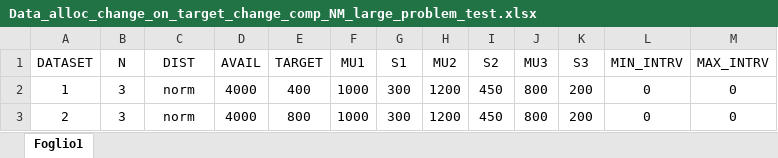
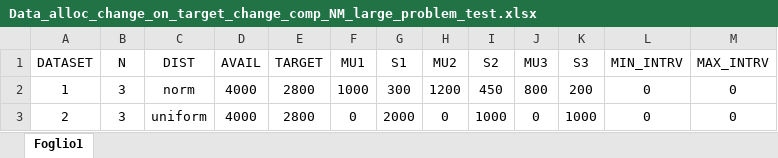
Before and after one commit to ropinot/HeuristicTest, an Excel workbook: Data_alloc_change_on_target_change_comp_NM_large_problem_test.xlsx, sheet Foglio1, drawn as a sheet; values as stored, in another font and other column widths than the file's, no borders; the diff names each change by its address in the sheet, - before the commit and + after, or states it on an @@ line.

Commit message:
modified:   Data_alloc_change_on_target_change_comp_NM_large_problem_test.xlsx

```diff
--- a/Data_alloc_change_on_target_change_comp_NM_large_problem_test.xlsx (sheet Foglio1)
+++ b/Data_alloc_change_on_target_change_comp_NM_large_problem_test.xlsx (sheet Foglio1)
-E2 (TARGET): 400
+E2 (TARGET): 2800
-C3 (DIST): norm
+C3 (DIST): uniform
-E3 (TARGET): 800
+E3 (TARGET): 2800
-F3 (MU1): 1000
+F3 (MU1): 0
-G3 (S1): 300
+G3 (S1): 2000
-H3 (MU2): 1200
+H3 (MU2): 0
-I3 (S2): 450
+I3 (S2): 1000
-J3 (MU3): 800
+J3 (MU3): 0
-K3 (S3): 200
+K3 (S3): 1000
```
